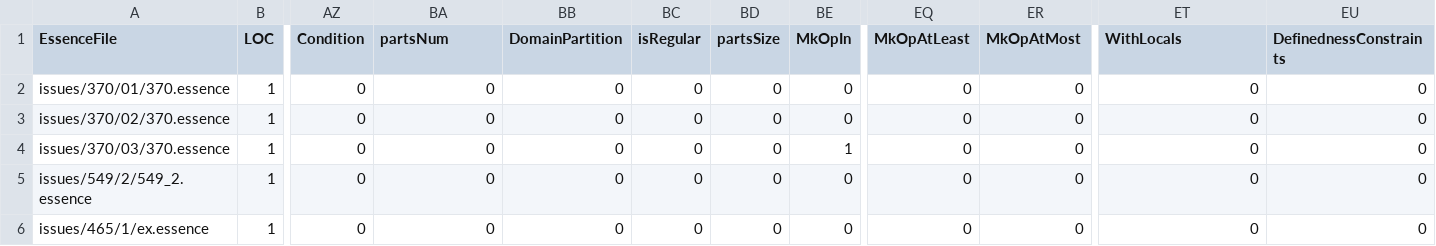
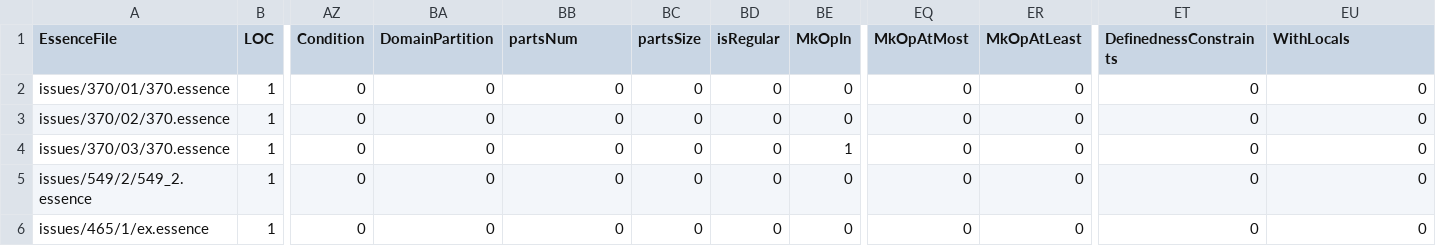
Before and after one commit to hecent/conjure-oxide, a CSV file: tools/essence-feature-usage-stats/data.csv, drawn as a sheet; only a part is shown, gaps mark what is left out; the diff names each change by its address in the sheet, - before the commit and + after, or states it on an @@ line.

Commit message:
Actions: Deploy the essence features usage table 🚀

```diff
--- a/tools/essence-feature-usage-stats/data.csv
+++ b/tools/essence-feature-usage-stats/data.csv
-BA1: partsNum
+BA1: DomainPartition
-BB1: DomainPartition
+BB1: partsNum
-BC1: isRegular
+BC1: partsSize
-BD1: partsSize
+BD1: isRegular
-EQ1: MkOpAtLeast
+EQ1: MkOpAtMost
-ER1: MkOpAtMost
+ER1: MkOpAtLeast
-ET1: WithLocals
+ET1: DefinednessConstraints
-EU1: DefinednessConstraints
+EU1: WithLocals
```
Also changed, not shown: 1 other file.
